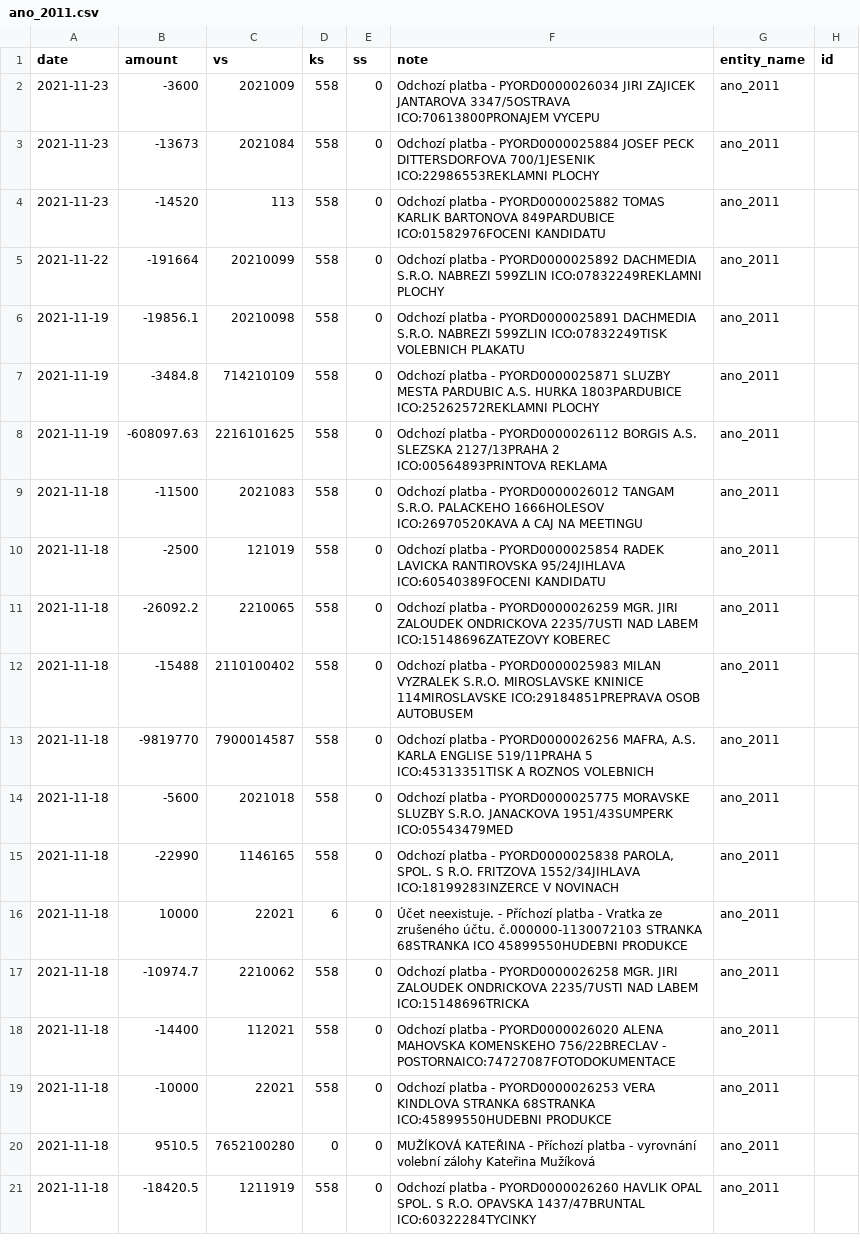
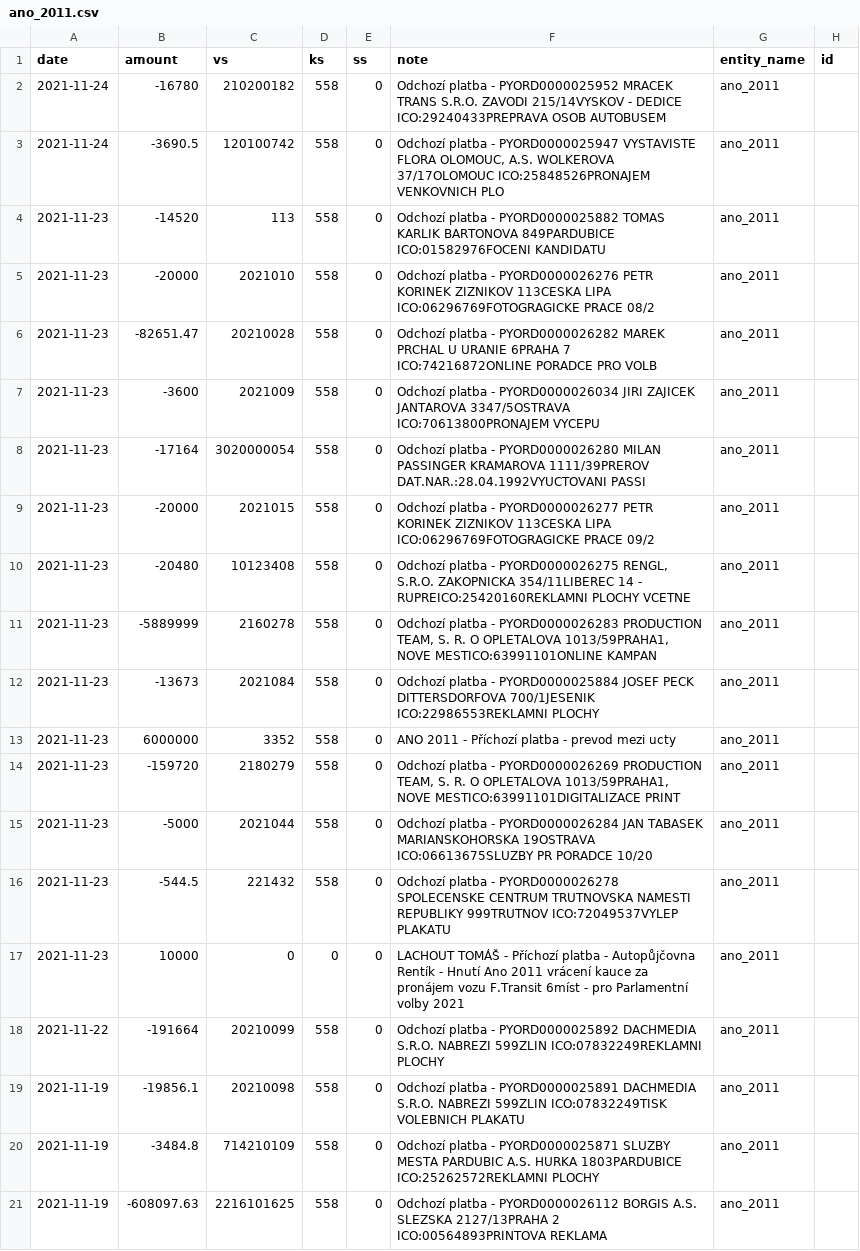
Before and after one commit to opop999/transparent_election_accounts, a CSV file: data/expense_accounts/individual_expense_accounts/ano_2011.csv, drawn as a sheet; only a part is shown; the shorter side is filled out with more unchanged rows.

```diff
--- a/data/expense_accounts/individual_expense_accounts/ano_2011.csv
+++ b/data/expense_accounts/individual_expense_accounts/ano_2011.csv
@@ -1,5 +1,18 @@
 date,amount,vs,ks,ss,note,entity_name,id
+2021-11-24,-16780,210200182,558,0,Odchozí platba - PYORD0000025952 MRACEK TRANS S.R.O. ZAVODI 215/14VYSKOV - DEDICE ICO:29240433PREPRAVA OSOB AUTOBUSEM,ano_2011,
+2021-11-24,-3690.5,120100742,558,0,"Odchozí platba - PYORD0000025947 VYSTAVISTE FLORA OLOMOUC, A.S. WOLKEROVA 37/17OLOMOUC ICO:25848526PRONAJEM VENKOVNICH PLO",ano_2011,
+2021-11-23,-14520,113,558,0,Odchozí platba - PYORD0000025882 TOMAS KARLIK BARTONOVA 849PARDUBICE ICO:01582976FOCENI KANDIDATU,ano_2011,
+2021-11-23,-20000,2021010,558,0,Odchozí platba - PYORD0000026276 PETR KORINEK ZIZNIKOV 113CESKA LIPA ICO:06296769FOTOGRAGICKE PRACE 08/2,ano_2011,
+2021-11-23,-82651.47,20210028,558,0,Odchozí platba - PYORD0000026282 MAREK PRCHAL U URANIE 6PRAHA 7 ICO:74216872ONLINE PORADCE PRO VOLB,ano_2011,
 2021-11-23,-3600,2021009,558,0,Odchozí platba - PYORD0000026034 JIRI ZAJICEK JANTAROVA 3347/5OSTRAVA ICO:70613800PRONAJEM VYCEPU,ano_2011,
+2021-11-23,-17164,3020000054,558,0,Odchozí platba - PYORD0000026280 MILAN PASSINGER KRAMAROVA 1111/39PREROV DAT.NAR.:28.04.1992VYUCTOVANI PASSI,ano_2011,
+2021-11-23,-20000,2021015,558,0,Odchozí platba - PYORD0000026277 PETR KORINEK ZIZNIKOV 113CESKA LIPA ICO:06296769FOTOGRAGICKE PRACE 09/2,ano_2011,
+2021-11-23,-20480,10123408,558,0,"Odchozí platba - PYORD0000026275 RENGL, S.R.O. ZAKOPNICKA 354/11LIBEREC 14 - RUPREICO:25420160REKLAMNI PLOCHY VCETNE",ano_2011,
+2021-11-23,-5889999,2160278,558,0,"Odchozí platba - PYORD0000026283 PRODUCTION TEAM, S. R. O OPLETALOVA 1013/59PRAHA1, NOVE MESTICO:63991101ONLINE KAMPAN",ano_2011,
 2021-11-23,-13673,2021084,558,0,Odchozí platba - PYORD0000025884 JOSEF PECK DITTERSDORFOVA 700/1JESENIK ICO:22986553REKLAMNI PLOCHY,ano_2011,
-2021-11-23,-14520,113,558,0,Odchozí platba - PYORD0000025882 TOMAS KARLIK BARTONOVA 849PARDUBICE ICO:01582976FOCENI KANDIDATU,ano_2011,
+2021-11-23,6000000,3352,558,0,ANO 2011 - Příchozí platba - prevod mezi ucty,ano_2011,
+2021-11-23,-159720,2180279,558,0,"Odchozí platba - PYORD0000026269 PRODUCTION TEAM, S. R. O OPLETALOVA 1013/59PRAHA1, NOVE MESTICO:63991101DIGITALIZACE PRINT",ano_2011,
+2021-11-23,-5000,2021044,558,0,Odchozí platba - PYORD0000026284 JAN TABASEK MARIANSKOHORSKA 19OSTRAVA ICO:06613675SLUZBY PR PORADCE 10/20,ano_2011,
+2021-11-23,-544.5,221432,558,0,Odchozí platba - PYORD0000026278 SPOLECENSKE CENTRUM TRUTNOVSKA NAMESTI REPUBLIKY 999TRUTNOV ICO:72049537VYLEP PLAKATU,ano_2011,
+2021-11-23,10000,0,0,0,LACHOUT TOMÁŠ - Příchozí platba - Autopůjčovna Rentík - Hnutí Ano 2011 vrácení kauce za pronájem vozu F.Transit 6míst - pro Parlamentní volby 2021,ano_2011,
 2021-11-22,-191664,20210099,558,0,Odchozí platba - PYORD0000025892 DACHMEDIA S.R.O. NABREZI 599ZLIN ICO:07832249REKLAMNI PLOCHY,ano_2011,
```
Also changed, not shown: data/expense_accounts/kb_expense_merged_data.csv, 6 other files.
